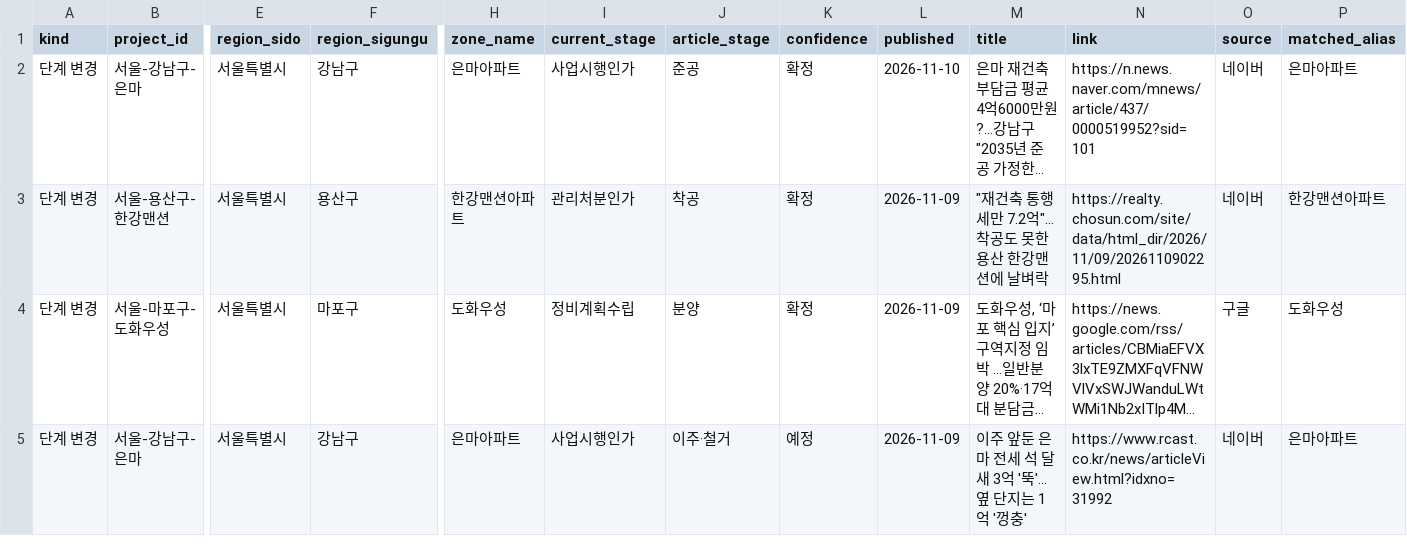
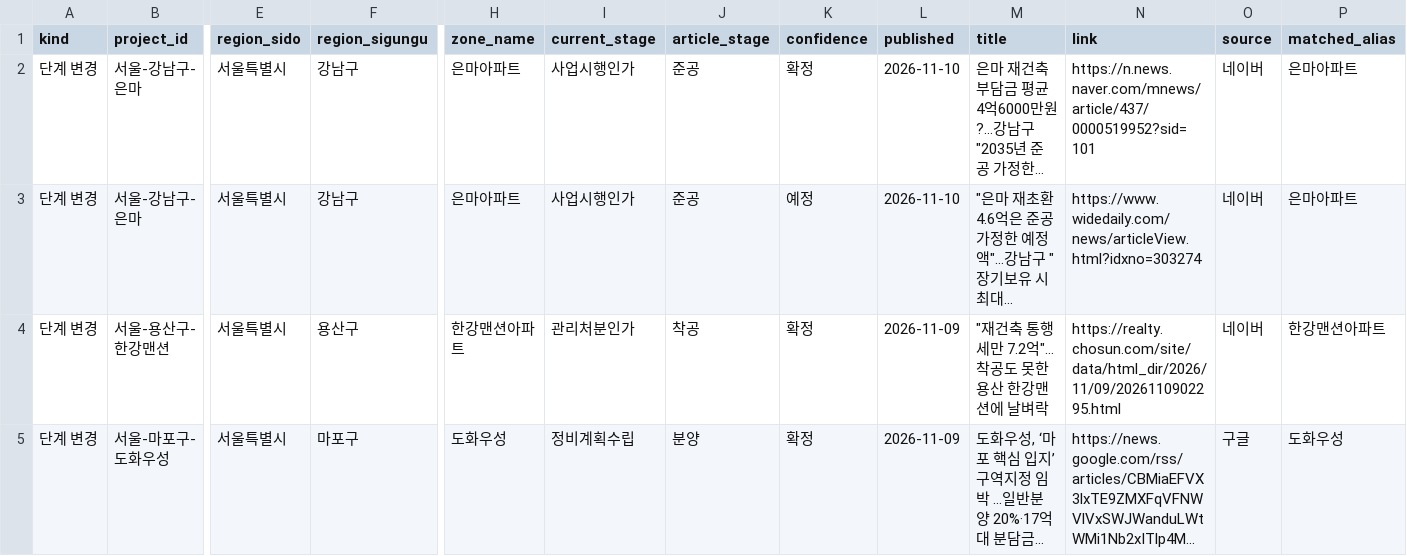
Before and after one commit to kyoungwhankim/Korea_Reconstruction, a CSV file: output/review_queue_latest.csv, drawn as a sheet; only a part is shown, gaps mark what is left out; the shorter side is filled out with more unchanged rows; long unchanged cells end in …; rows hold the shown columns only; the diff names each change by its address in the sheet, - before the commit and + after, or states it on an @@ line.

```diff
--- a/output/review_queue_latest.csv
+++ b/output/review_queue_latest.csv
+row 3: 단계 변경 | 서울-강남구-은마 | 서울특별시 | 강남구 | 은마아파트 | 사업시행인가 | 준공 | 예정 | 2026-11-10 | "은마 재초환 4.6억은 준공 가정한 예정액"…강남구 "장기보유 시 최대... | https://www.widedaily.com/news/articleView.html?idxno=303274 | 네이버 | 은마아파트
```
Also changed, not shown: 6 other files.
